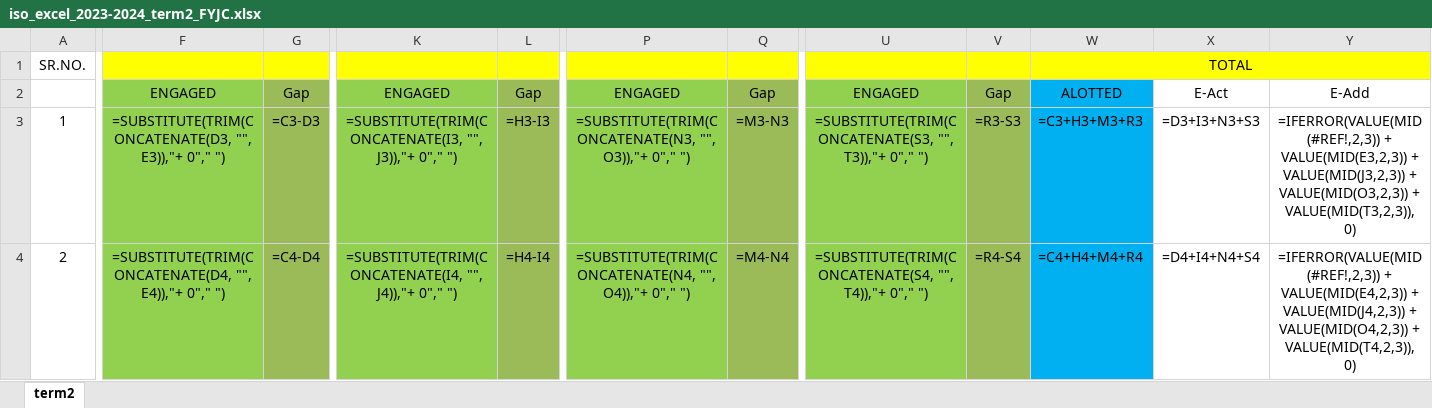
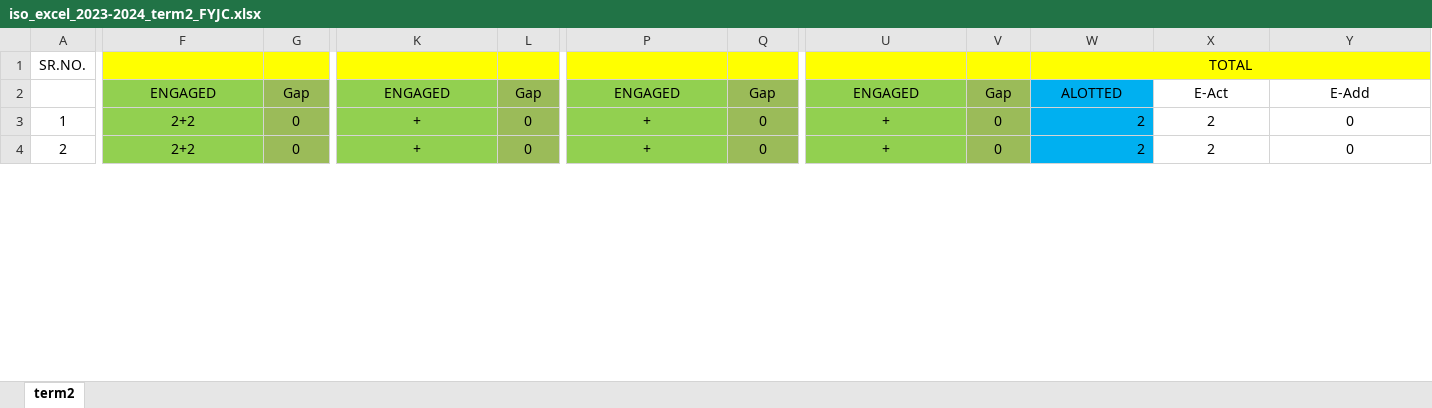
Before and after one commit to NISHANTTMAURYA/mummy, an Excel workbook: excel_copies/iso_excel_2023-2024_term2_FYJC.xlsx, sheet term2, drawn as a sheet; only a part is shown, gaps mark what is left out; values as stored, in another font and other column widths than the file's, no borders; formulas without a stored value are shown as written; the diff covers the shown part only; the diff names each change by its address in the sheet, - before the commit and + after, or states it on an @@ line.

```diff
--- a/excel_copies/iso_excel_2023-2024_term2_FYJC.xlsx (sheet term2)
+++ b/excel_copies/iso_excel_2023-2024_term2_FYJC.xlsx (sheet term2)
-F3: =SUBSTITUTE(TRIM(CONCATENATE(D3, "", E3)),"+ 0"," ")
+F3: 2+2
-G3: =C3-D3
+G3: 0
-K3: =SUBSTITUTE(TRIM(CONCATENATE(I3, "", J3)),"+ 0"," ")
+K3: +
-L3: =H3-I3
+L3: 0
-P3: =SUBSTITUTE(TRIM(CONCATENATE(N3, "", O3)),"+ 0"," ")
+P3: +
-Q3: =M3-N3
+Q3: 0
-U3: =SUBSTITUTE(TRIM(CONCATENATE(S3, "", T3)),"+ 0"," ")
+U3: +
-V3: =R3-S3
+V3: 0
-W3: =C3+H3+M3+R3
+W3: 2
-X3: =D3+I3+N3+S3
+X3: 2
-Y3: =IFERROR(VALUE(MID(#REF!,2,3)) + VALUE(MID(E3,2,3)) + VALUE(MID(J3,2,3)) + VALUE(MID(O3,2,3)) + VALUE(MID(T3,2,3)), 0)
+Y3: 0
-F4: =SUBSTITUTE(TRIM(CONCATENATE(D4, "", E4)),"+ 0"," ")
+F4: 2+2
-G4: =C4-D4
+G4: 0
-K4: =SUBSTITUTE(TRIM(CONCATENATE(I4, "", J4)),"+ 0"," ")
+K4: +
-L4: =H4-I4
+L4: 0
-P4: =SUBSTITUTE(TRIM(CONCATENATE(N4, "", O4)),"+ 0"," ")
+P4: +
-Q4: =M4-N4
+Q4: 0
-U4: =SUBSTITUTE(TRIM(CONCATENATE(S4, "", T4)),"+ 0"," ")
+U4: +
-V4: =R4-S4
+V4: 0
-W4: =C4+H4+M4+R4
+W4: 2
-X4: =D4+I4+N4+S4
+X4: 2
-Y4: =IFERROR(VALUE(MID(#REF!,2,3)) + VALUE(MID(E4,2,3)) + VALUE(MID(J4,2,3)) + VALUE(MID(O4,2,3)) + VALUE(MID(T4,2,3)), 0)
+Y4: 0
```
Also changed, not shown: 1 added row, 1 removed row and 69 edited cells elsewhere in this sheet, excel_copies/iso_excel_2023-2024_term1_FYJC.xlsx, excel_copies/iso_excel_2023-2024_term1_SYJC.xlsx, 7 other files.
